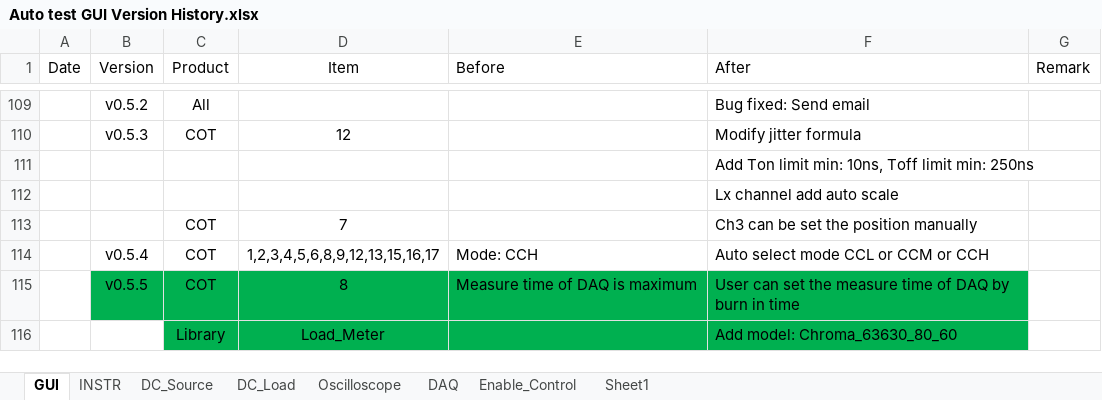
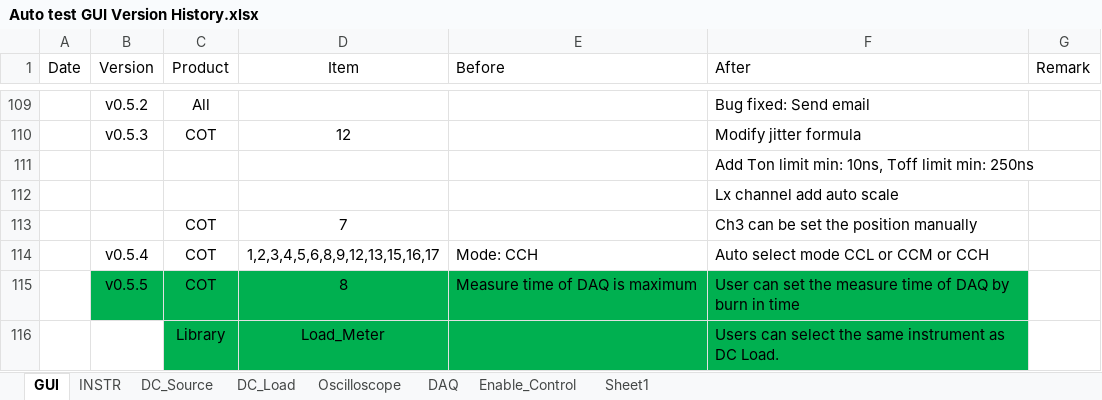
Before and after one commit to AOS-RexWang/Auto-test-GUI-exe-Test, an Excel workbook: Auto test GUI Version History.xlsx, sheet GUI, drawn as a sheet; only a part is shown, gaps mark what is left out; values as stored, in another font and other column widths than the file's, no borders; the diff names each change by its address in the sheet, - before the commit and + after, or states it on an @@ line.

Commit message:
Auto_Test_v0.5.5 COT-8 Measure time of DAQ is maximum -> User can set the measure time of DAQ by burn in time Library	Load_Meter -> Users can select the same instrument as DC Load.

```diff
--- a/Auto test GUI Version History.xlsx (sheet GUI)
+++ b/Auto test GUI Version History.xlsx (sheet GUI)
-F116 (After): Add model: Chroma_63630_80_60
+F116 (After): Users can select the same instrument as DC Load.
```
Also changed, not shown: 1 other file.
